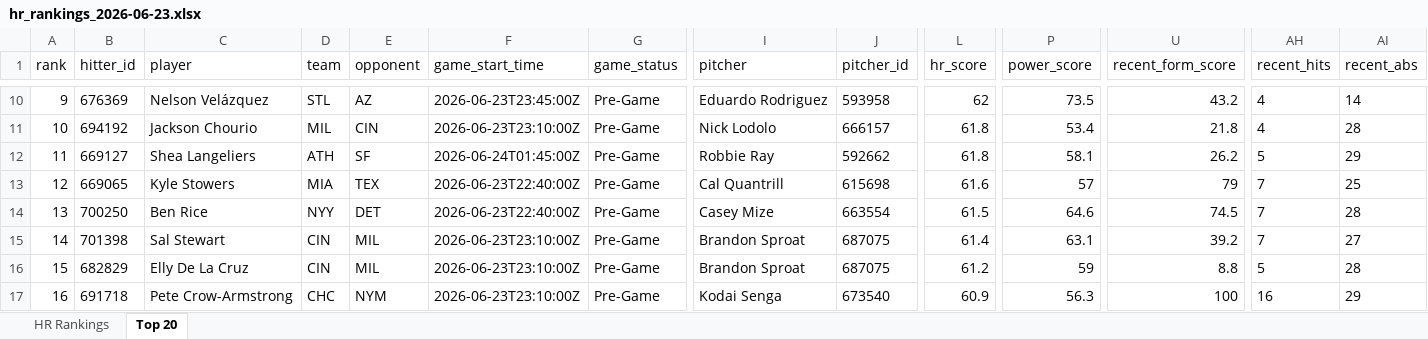
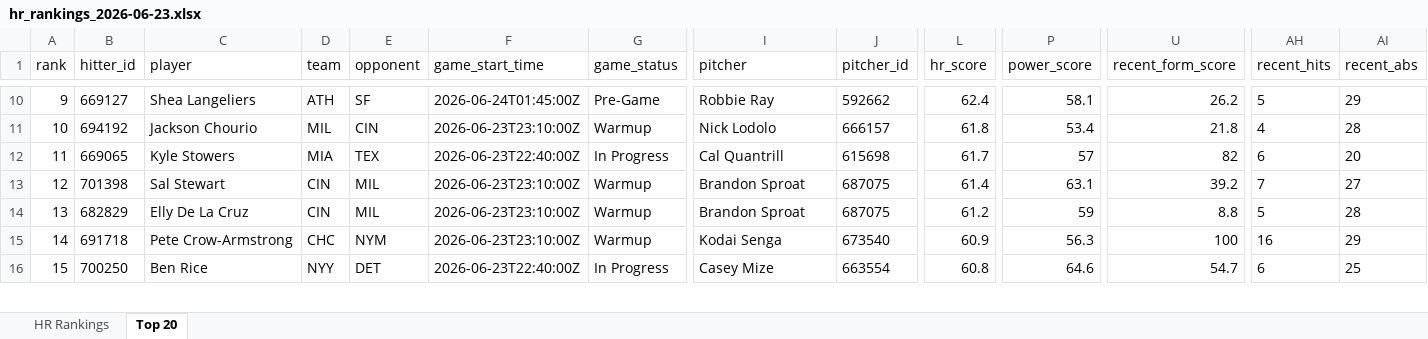
Before and after one commit to etbell28/hitter-tool, an Excel workbook: outputs/daily/hr_rankings_2026-06-23.xlsx, sheet Top 20, drawn as a sheet; only a part is shown, gaps mark what is left out; values as stored, in another font and other column widths than the file's, no borders; removed rows and columns are numbered as before the commit, all else as after; rows hold the shown columns only; the diff covers the shown part only; the diff names each change by its address in the sheet, - before the commit and + after, or states it on an @@ line.

```diff
--- a/outputs/daily/hr_rankings_2026-06-23.xlsx (sheet Top 20)
+++ b/outputs/daily/hr_rankings_2026-06-23.xlsx (sheet Top 20)
-B10 (hitter_id): 676369
+B10 (hitter_id): 669127
-C10 (player): Nelson Velázquez
+C10 (player): Shea Langeliers
-D10 (team): STL
+D10 (team): ATH
-E10 (opponent): AZ
+E10 (opponent): SF
-F10 (game_start_time): 2026-06-23T23:45:00Z
+F10 (game_start_time): 2026-06-24T01:45:00Z
-I10 (pitcher): Eduardo Rodriguez
+I10 (pitcher): Robbie Ray
-J10 (pitcher_id): 593958
+J10 (pitcher_id): 592662
-L10 (hr_score): 62
+L10 (hr_score): 62.4
-P10 (power_score): 73.5
+P10 (power_score): 58.1
-U10 (recent_form_score): 43.2
+U10 (recent_form_score): 26.2
-AH10 (recent_hits): 4
+AH10 (recent_hits): 5
-AI10 (recent_abs): 14
+AI10 (recent_abs): 29
-G11 (game_status): Pre-Game
+G11 (game_status): Warmup
-row 12: 11 | 669127 | Shea Langeliers | ATH | SF | 2026-06-24T01:45:00Z | Pre-Game | Robbie Ray | 592662 | 61.8 | 58.1 | 26.2 | 5 | 29
-A12 (rank): 12
+A12 (rank): 11
-G12 (game_status): Pre-Game
+G12 (game_status): In Progress
-L12 (hr_score): 61.6
+L12 (hr_score): 61.7
-U12 (recent_form_score): 79
+U12 (recent_form_score): 82
-AH12 (recent_hits): 7
+AH12 (recent_hits): 6
-AI12 (recent_abs): 25
+AI12 (recent_abs): 20
-row 14: 13 | 700250 | Ben Rice | NYY | DET | 2026-06-23T22:40:00Z | Pre-Game | Casey Mize | 663554 | 61.5 | 64.6 | 74.5 | 7 | 28
-A13 (rank): 14
+A13 (rank): 12
-G13:G15 (game_status): Pre-Game
+G13:G15 (game_status): Warmup
-A14 (rank): 15
+A14 (rank): 13
-A15 (rank): 16
+A15 (rank): 14
+row 16: 15 | 700250 | Ben Rice | NYY | DET | 2026-06-23T22:40:00Z | In Progress | Casey Mize | 663554 | 60.8 | 64.6 | 54.7 | 6 | 25
```
Also changed, not shown: 2 added rows, 1 removed row and 73 edited cells elsewhere in this sheet, sheet HR Rankings, outputs/daily/hr_rankings_2026-06-23_full.xlsx, outputs/hr_rankings.xlsx, 9 other files.
